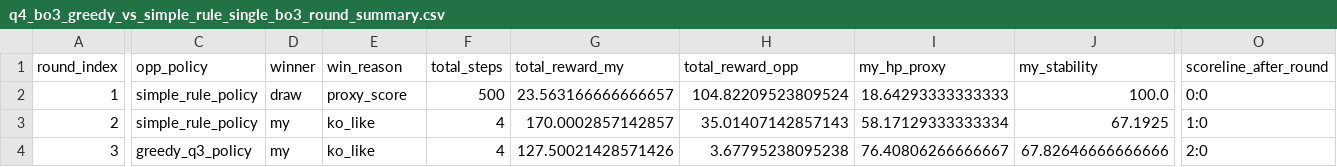
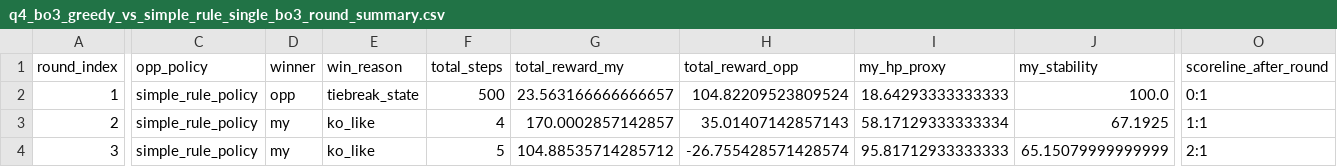
Before and after one commit to eeeeh123/MothorCup_b, a CSV file: outputs/tables/q4_bo3_greedy_vs_simple_rule_single_bo3_round_summary.csv, drawn as a sheet; only a part is shown, gaps mark what is left out; the diff covers the shown part only; the diff names each change by its address in the sheet, - before the commit and + after, or states it on an @@ line.

```diff
--- a/outputs/tables/q4_bo3_greedy_vs_simple_rule_single_bo3_round_summary.csv
+++ b/outputs/tables/q4_bo3_greedy_vs_simple_rule_single_bo3_round_summary.csv
-D2 (winner): draw
+D2 (winner): opp
-E2 (win_reason): proxy_score
+E2 (win_reason): tiebreak_state
-O2 (scoreline_after_round): 0:0
+O2 (scoreline_after_round): 0:1
-O3 (scoreline_after_round): 1:0
+O3 (scoreline_after_round): 1:1
-C4 (opp_policy): greedy_q3_policy
+C4 (opp_policy): simple_rule_policy
-F4 (total_steps): 4
+F4 (total_steps): 5
-G4 (total_reward_my): 127.50021428571426
+G4 (total_reward_my): 104.88535714285712
-H4 (total_reward_opp): 3.67795238095238
+H4 (total_reward_opp): -26.755428571428574
-I4 (my_hp_proxy): 76.40806266666667
+I4 (my_hp_proxy): 95.81712933333333
-J4 (my_stability): 67.82646666666666
+J4 (my_stability): 65.15079999999999
-O4 (scoreline_after_round): 2:0
+O4 (scoreline_after_round): 2:1
```
Also changed, not shown: 2 edited cells elsewhere in this file, outputs/tables/q4_bo3_greedy_vs_simple_rule_single_bo3_resource_usage_by_round.csv, outputs/tables/q4_bo3_scoreline_distribution.csv, 24 other files.
